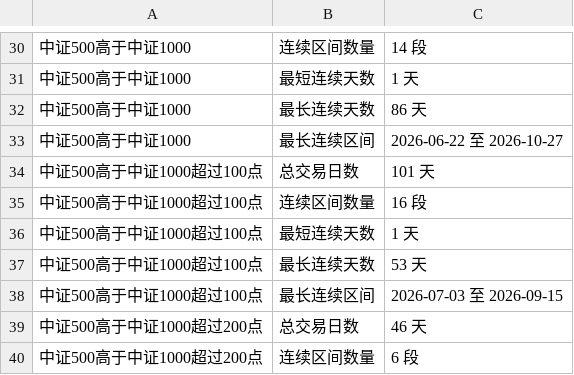
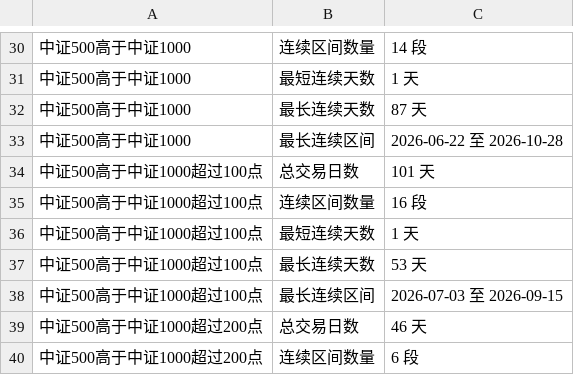
Before and after one commit to iputao-design/zz1000-500-comparison, a CSV file: index_stats_summary_latest.csv, drawn as a sheet; only a part is shown, gaps mark what is left out; the diff covers the shown part only.

```diff
--- a/index_stats_summary_latest.csv
+++ b/index_stats_summary_latest.csv
@@ -31,4 +31,4 @@
 中证500高于中证1000,最短连续天数,1 天
-中证500高于中证1000,最长连续天数,86 天
-中证500高于中证1000,最长连续区间,2026-06-22 至 2026-10-27
+中证500高于中证1000,最长连续天数,87 天
+中证500高于中证1000,最长连续区间,2026-06-22 至 2026-10-28
 中证500高于中证1000超过100点,总交易日数,101 天
```
Also changed, not shown: 16 edited cells elsewhere in this file, index_close_comparison_2014-2026.csv, index_close_comparison_latest.csv, 3 other files.
